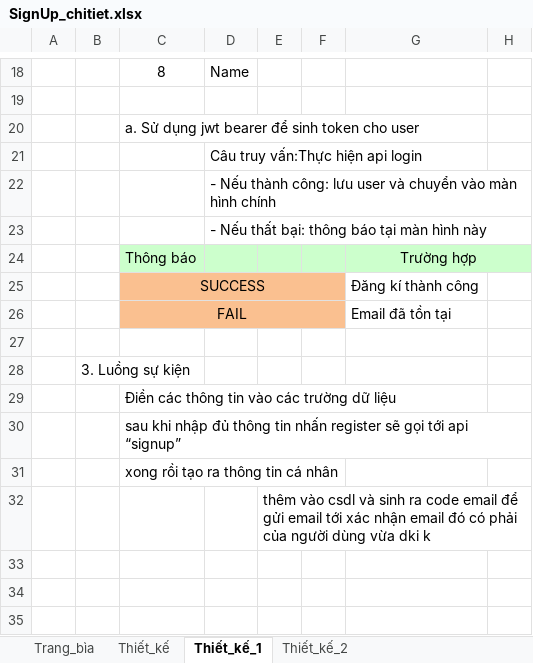
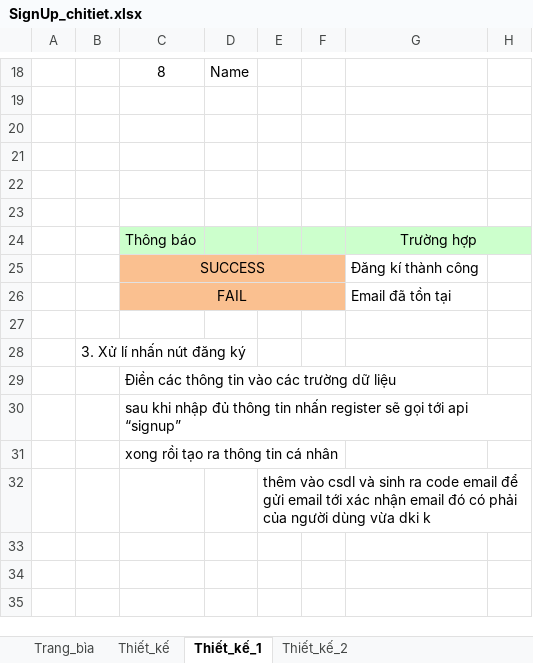
Before and after one commit to QuanghuyK1/baocaothaytru, an Excel workbook: Bao cao lan 2/SignUp_chitiet.xlsx, sheet Thiết_kế_1, drawn as a sheet; only a part is shown, gaps mark what is left out; values as stored, in another font and other column widths than the file's, no borders; charts and pictures not drawn; the diff names each change by its address in the sheet, - before the commit and + after, or states it on an @@ line.

```diff
--- a/Bao cao lan 2/SignUp_chitiet.xlsx (sheet Thiết_kế_1)
+++ b/Bao cao lan 2/SignUp_chitiet.xlsx (sheet Thiết_kế_1)
-C20: a. Sử dụng jwt bearer để sinh token cho user
+C20: (empty)
-D21: Câu truy vấn:Thực hiện api login
+D21: (empty)
-D22: - Nếu thành công: lưu user và chuyển vào màn hình chính
+D22: (empty)
-D23: - Nếu thất bại: thông báo tại màn hình này
+D23: (empty)
-B28: 3. Luồng sự kiện
+B28: 3. Xử lí nhấn nút đăng ký
```
Also changed, not shown: charts or pictures, Bao cao lan 2/LogIn_chi_tiet.xlsx.
